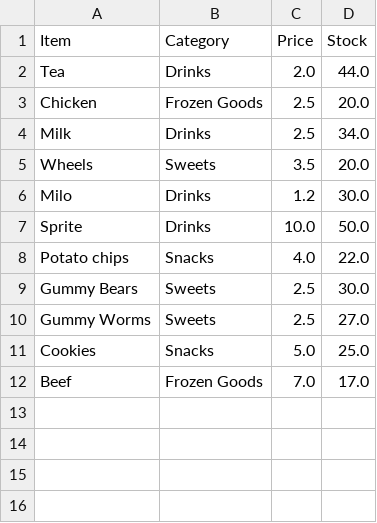
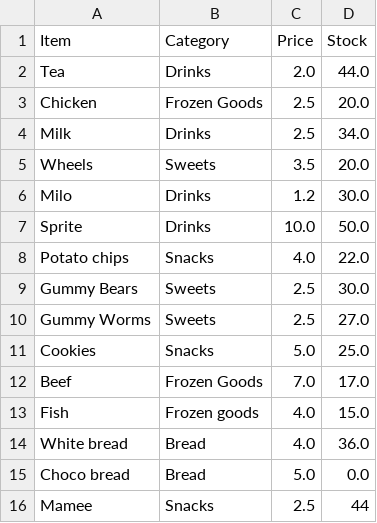
Before and after one commit to Wooniety/Automated-Menu, a CSV file: data/stock.csv, drawn as a sheet.

```diff
--- a/data/stock.csv
+++ b/data/stock.csv
@@ -12 +12,5 @@ Cookies,Snacks,5.0,25.0
 Beef,Frozen Goods,7.0,17.0
+Fish,Frozen goods,4.0,15.0
+White bread,Bread,4.0,36.0
+Choco bread,Bread,5.0,0.0
+Mamee,Snacks,2.5,44
```
Also changed, not shown: data/menu.csv, 4 other files.
